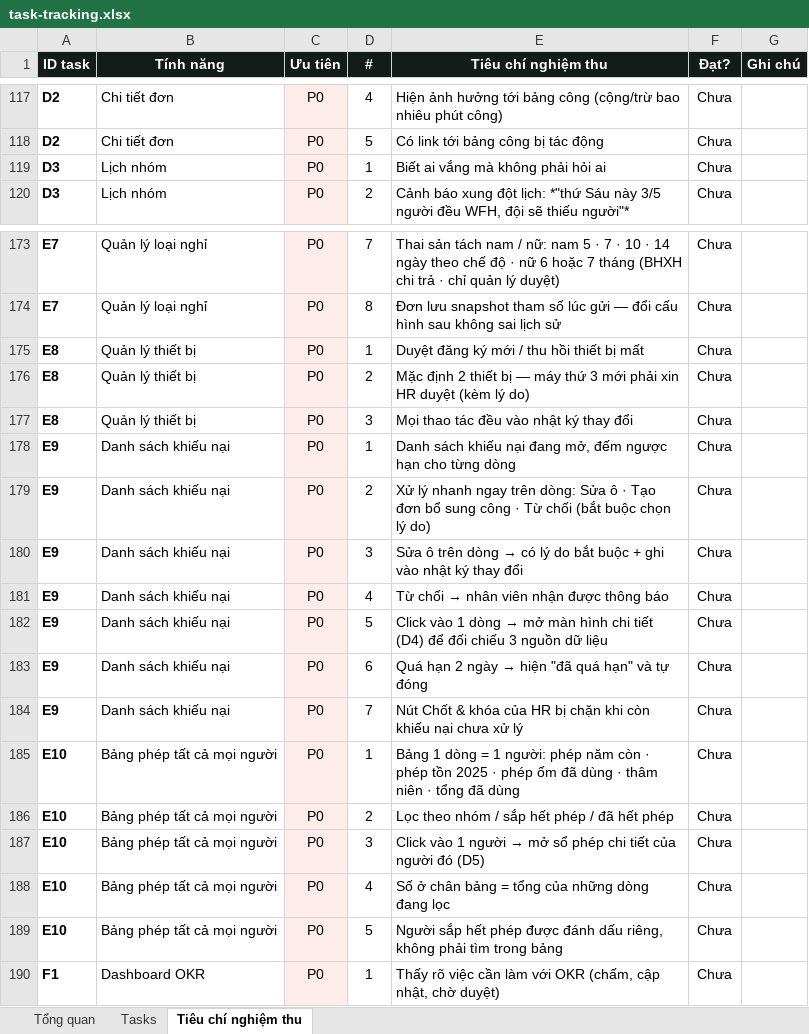
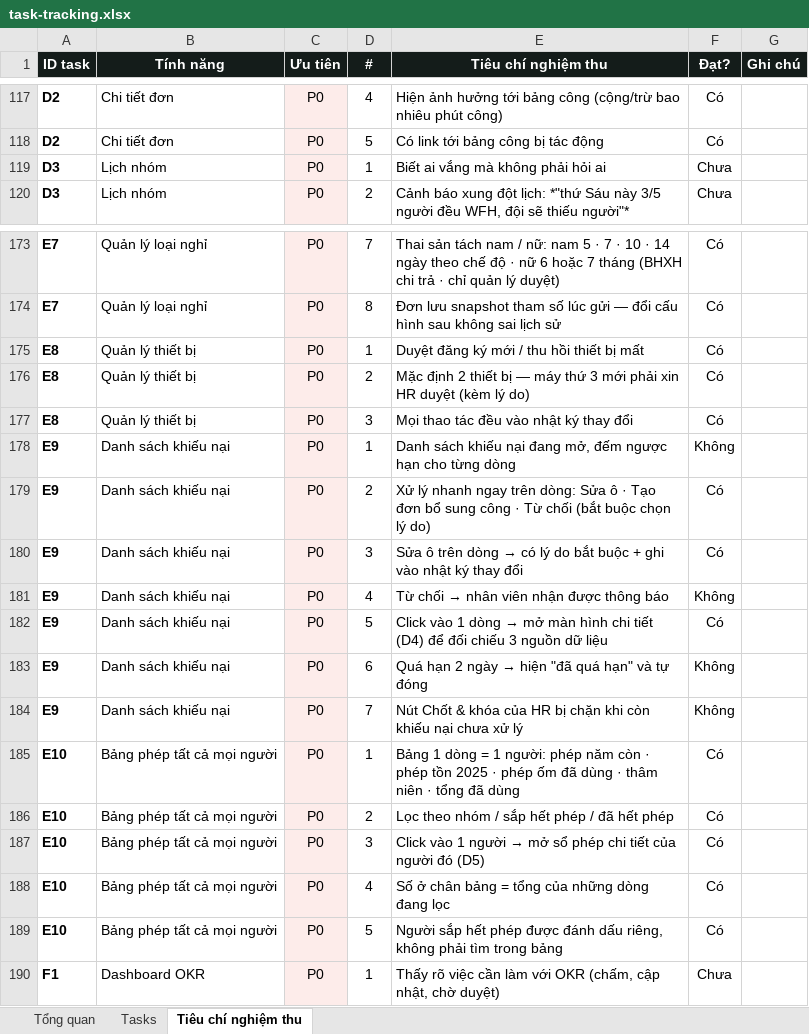
Before and after one commit to trannghia190/act-hkt-2026, an Excel workbook: docs/task-tracking.xlsx, sheet Tiêu chí nghiệm thu, drawn as a sheet; only a part is shown, gaps mark what is left out; values as stored, in another font and other column widths than the file's, no borders; conditional formats not drawn; the diff covers the shown part only; the diff names each change by its address in the sheet, - before the commit and + after, or states it on an @@ line.

```diff
--- a/docs/task-tracking.xlsx (sheet Tiêu chí nghiệm thu)
+++ b/docs/task-tracking.xlsx (sheet Tiêu chí nghiệm thu)
-F117:F118 (Đạt?): Chưa
+F117:F118 (Đạt?): Có
-F173:F177 (Đạt?): Chưa
+F173:F177 (Đạt?): Có
-F178 (Đạt?): Chưa
+F178 (Đạt?): Không
-F179:F180 (Đạt?): Chưa
+F179:F180 (Đạt?): Có
-F181 (Đạt?): Chưa
+F181 (Đạt?): Không
-F182 (Đạt?): Chưa
+F182 (Đạt?): Có
-F183:F184 (Đạt?): Chưa
+F183:F184 (Đạt?): Không
-F185:F189 (Đạt?): Chưa
+F185:F189 (Đạt?): Có
```
Also changed, not shown: 75 edited cells elsewhere in this sheet, sheet Tasks, 41 other files.
